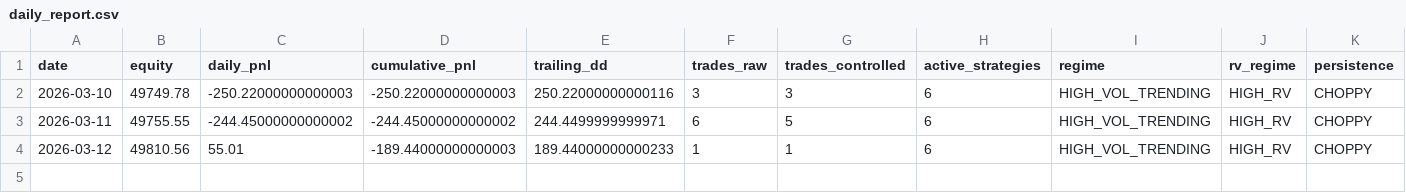
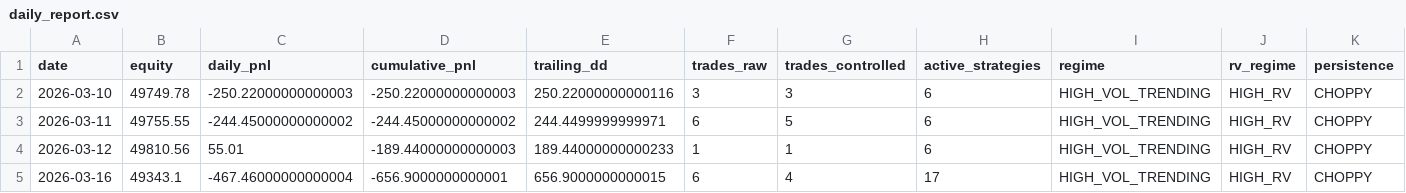
Before and after one commit to DexWilder/algo-lab, a CSV file: logs/daily_report.csv, drawn as a sheet; only a part is shown; rows hold the shown columns only; the diff names each change by its address in the sheet, - before the commit and + after, or states it on an @@ line.

```diff
--- a/logs/daily_report.csv
+++ b/logs/daily_report.csv
+row 5: 2026-03-16 | 49343.1 | -467.46000000000004 | -656.9000000000001 | 656.9000000000015 | 6 | 4 | 17 | HIGH_VOL_TRENDING | HIGH_RV | CHOPPY
```
Also changed, not shown: logs/signal_log.csv, logs/trade_log.csv, 7 other files.
